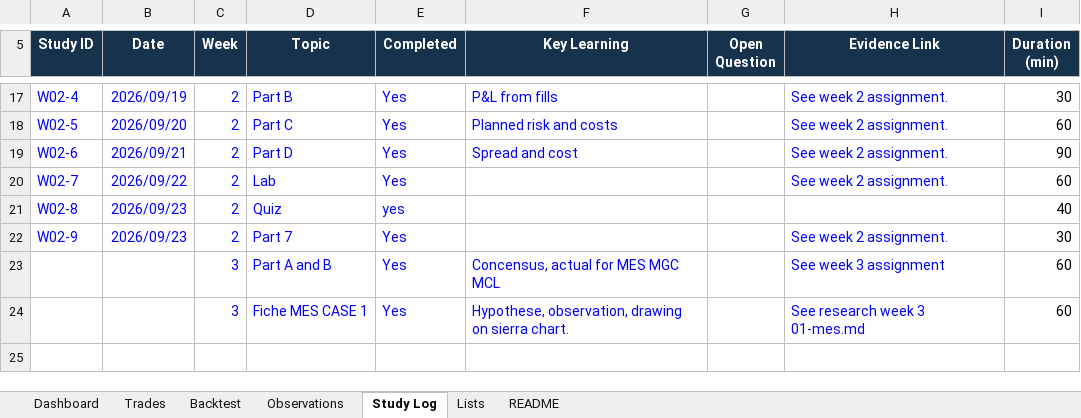
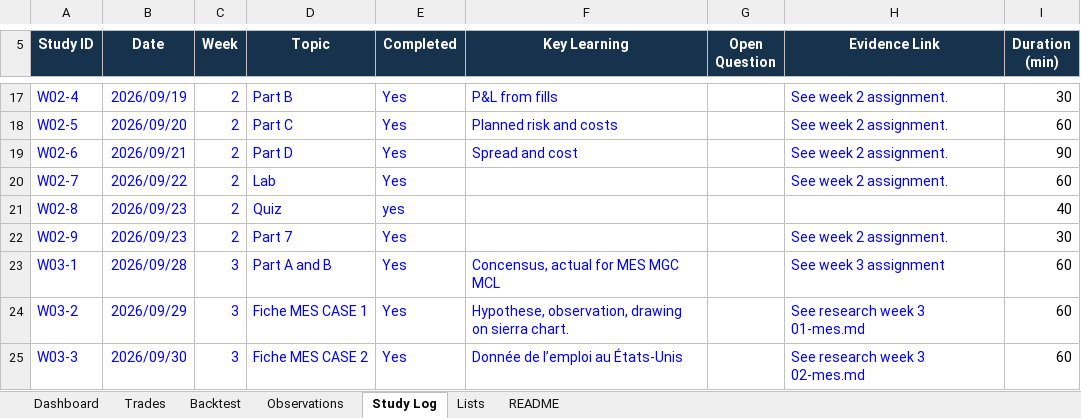
Before and after one commit to orheault/future-trading-academy, an Excel workbook: journal/trading-journal.xlsx, sheet Study Log, drawn as a sheet; only a part is shown, gaps mark what is left out; values as stored, in another font and other column widths than the file's, no borders; conditional formats and table styles not drawn; the diff names each change by its address in the sheet, - before the commit and + after, or states it on an @@ line.

Commit message:
Week 3 Case 2 MES

```diff
--- a/journal/trading-journal.xlsx (sheet Study Log)
+++ b/journal/trading-journal.xlsx (sheet Study Log)
-A23 (Study ID): (empty)
+A23 (Study ID): W03-1
-B23 (Date): (empty)
+B23 (Date): 2026/09/28
-A24 (Study ID): (empty)
+A24 (Study ID): W03-2
-B24 (Date): (empty)
+B24 (Date): 2026/09/29
+row 25: W03-3 | 2026/09/30 | 3 | Fiche MES CASE 2 | Yes | Donnée de l’emploi au États-Unis |  | See research week 3 02-mes.md | 60
```
Also changed, not shown: sheet Dashboard, 7 other files.
